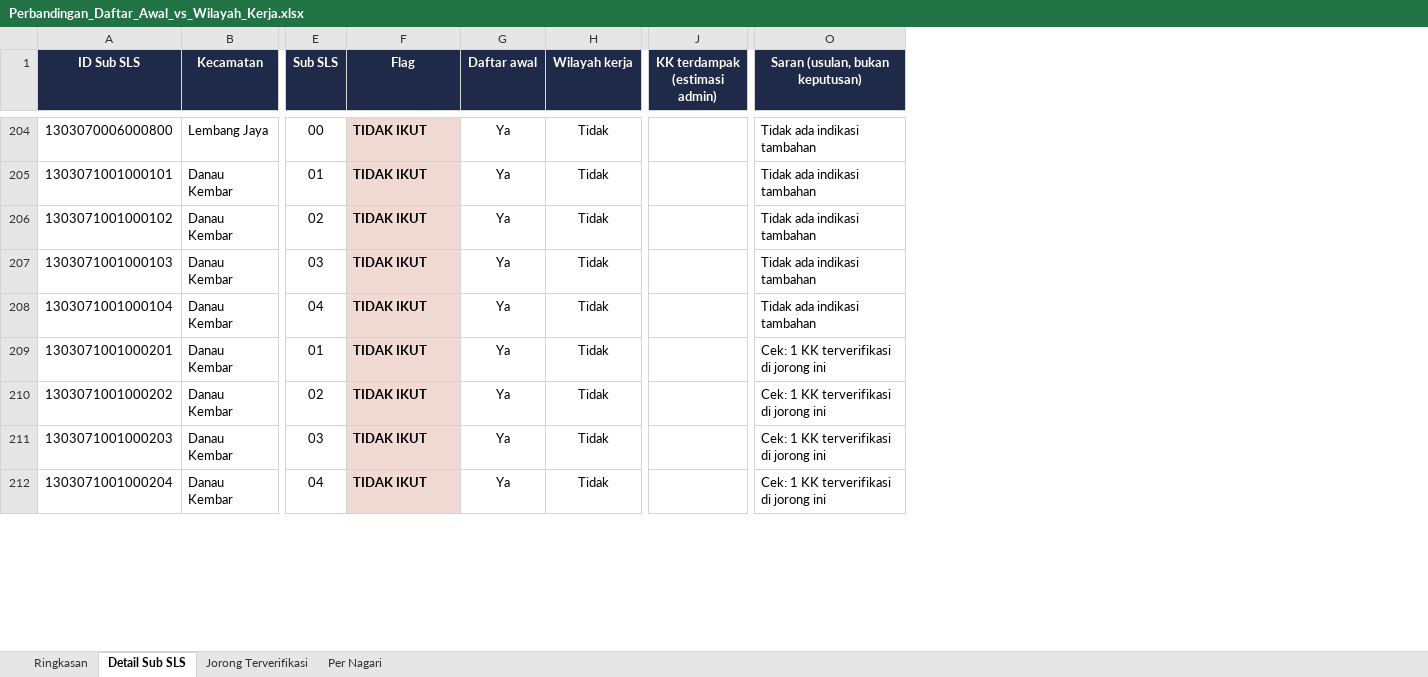
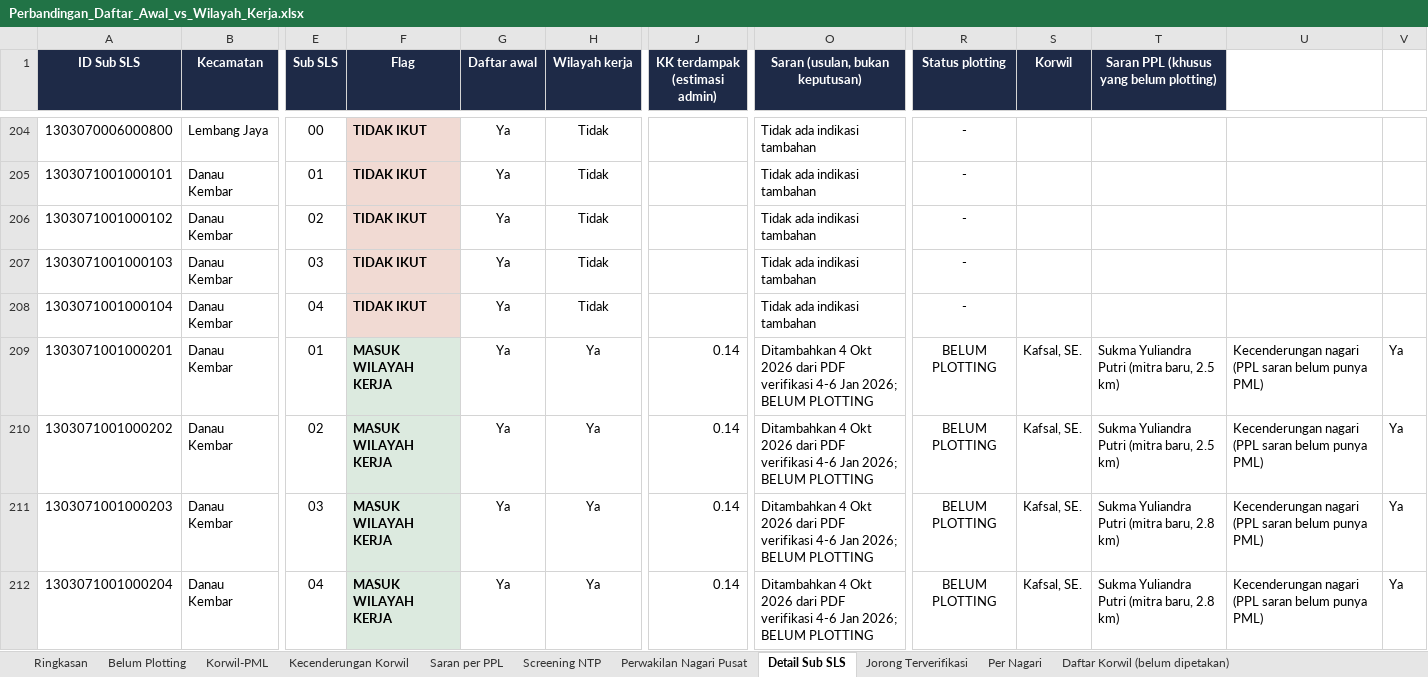
Before and after one commit to cvdelimafarm-wq/kab-solok-dtsen, an Excel workbook: Claude outputs/Perbandingan_Daftar_Awal_vs_Wilayah_Kerja.xlsx, sheet Detail Sub SLS, drawn as a sheet; only a part is shown, gaps mark what is left out; values as stored, in another font and other column widths than the file's, no borders; charts and pictures not drawn; the diff covers the shown part only; the diff names each change by its address in the sheet, - before the commit and + after, or states it on an @@ line.

```diff
--- a/Claude outputs/Perbandingan_Daftar_Awal_vs_Wilayah_Kerja.xlsx (sheet Detail Sub SLS)
+++ b/Claude outputs/Perbandingan_Daftar_Awal_vs_Wilayah_Kerja.xlsx (sheet Detail Sub SLS)
+sheet tab: Belum Plotting
+sheet tab: Korwil-PML
+sheet tab: Kecenderungan Korwil
+sheet tab: Saran per PPL
+sheet tab: Screening NTP
+sheet tab: Perwakilan Nagari Pusat
+sheet tab: Daftar Korwil (belum dipetakan)
+column R (Status plotting), rows 204-212: - | - | - | - | - | BELUM PLOTTING | BELUM PLOTTING | BELUM PLOTTING | BELUM PLOTTING
+column S (Korwil), rows 209-212: all Kafsal, SE.
+column T, row 1: Saran PPL (khusus yang belum plotting); rows 209-212: Sukma Yuliandra Putri (mitra baru, 2.5 km) | Sukma Yuliandra Putri (mitra baru, 2.5 km) | Sukma Yuliandra Putri (mitra baru, 2.8 km) | Sukma Yuliandra Putri (mitra baru, 2.8 km)
+column U, rows 209-212: all Kecenderungan nagari (PPL saran belum punya PML)
+column V, rows 209-212: all Ya
-F209:F212 (Flag): TIDAK IKUT
+F209:F212 (Flag): MASUK WILAYAH KERJA
-H209:H212 (Wilayah kerja): Tidak
+H209:H212 (Wilayah kerja): Ya
-J209:J212 (KK terdampak (estimasi admin)): (empty)
+J209:J212 (KK terdampak (estimasi admin)): 0.14
-O209:O212 (Saran (usulan, bukan keputusan)): Cek: 1 KK terverifikasi di jorong ini
+O209:O212 (Saran (usulan, bukan keputusan)): Ditambahkan 4 Okt 2026 dari PDF verifikasi 4-6 Jan 2026; BELUM PLOTTING
```
Also changed, not shown: 128 edited cells elsewhere in this sheet, sheet Jorong Terverifikasi, sheet Per Nagari, sheet Ringkasan, charts or pictures.
